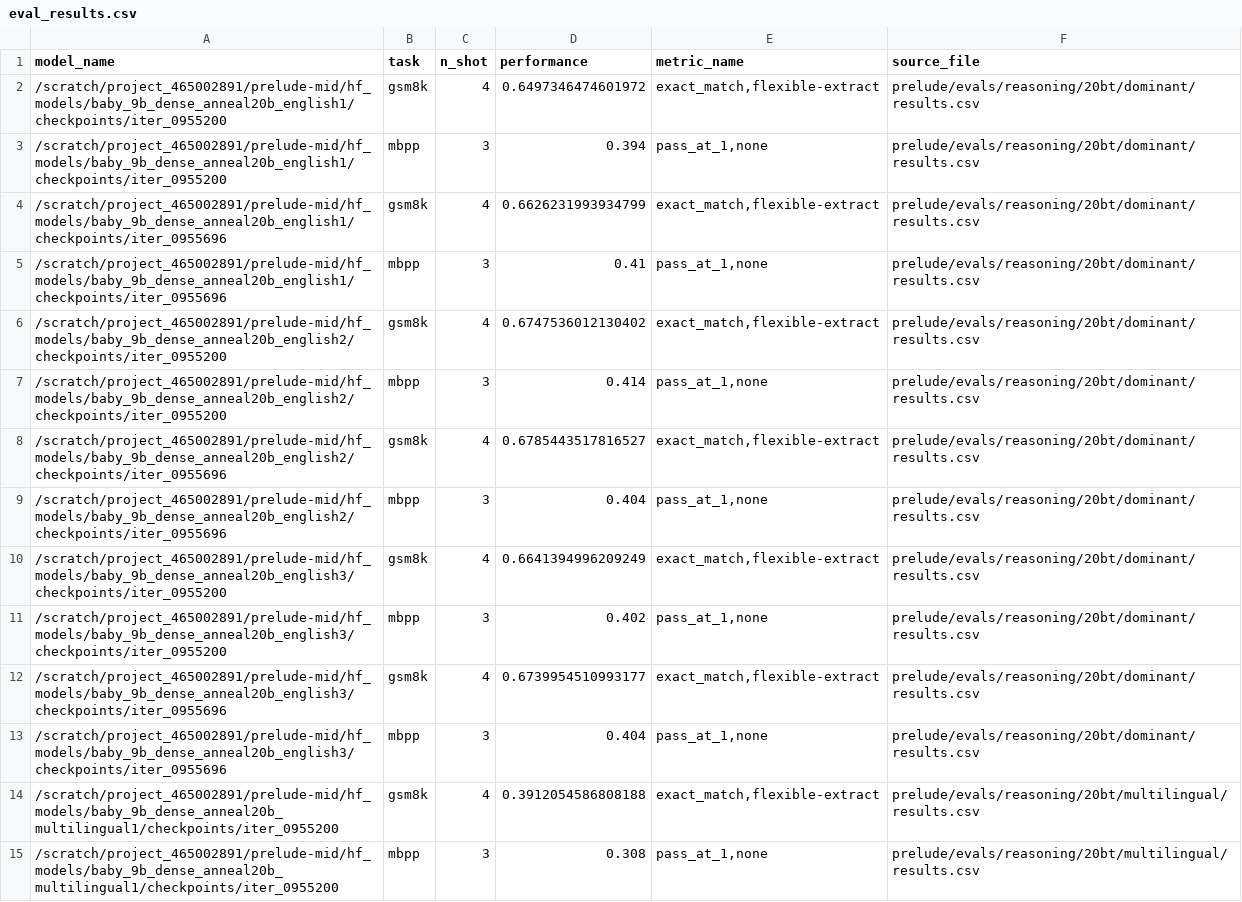
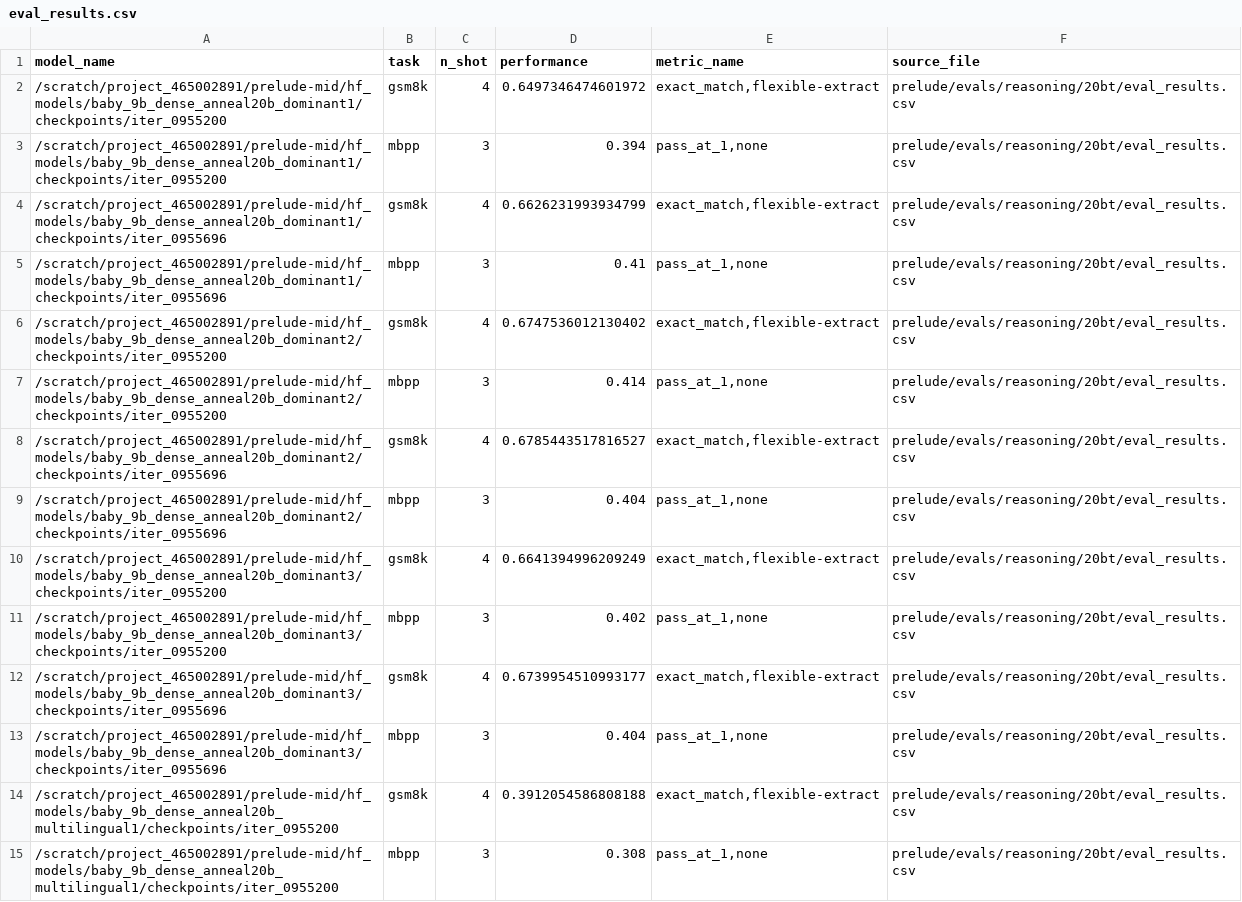
Before and after one commit to OpenEuroLLM/annealing-experiments, a CSV file: prelude/evals/reasoning/20bt/eval_results.csv, drawn as a sheet; only a part is shown; the diff covers the shown part only.

```diff
--- a/prelude/evals/reasoning/20bt/eval_results.csv
+++ b/prelude/evals/reasoning/20bt/eval_results.csv
@@ -1,15 +1,15 @@
 model_name,task,n_shot,performance,metric_name,source_file
-/scratch/project_465002891/prelude-mid/hf_models/baby_9b_dense_anneal20b_english1/checkpoints/iter_0955200,gsm8k,4,0.6497346474601972,"exact_match,flexible-extract",prelude/evals/reasoning/20bt/dominant/results.csv
-/scratch/project_465002891/prelude-mid/hf_models/baby_9b_dense_anneal20b_english1/checkpoints/iter_0955200,mbpp,3,0.394,"pass_at_1,none",prelude/evals/reasoning/20bt/dominant/results.csv
-/scratch/project_465002891/prelude-mid/hf_models/baby_9b_dense_anneal20b_english1/checkpoints/iter_0955696,gsm8k,4,0.6626231993934799,"exact_match,flexible-extract",prelude/evals/reasoning/20bt/dominant/results.csv
-/scratch/project_465002891/prelude-mid/hf_models/baby_9b_dense_anneal20b_english1/checkpoints/iter_0955696,mbpp,3,0.41,"pass_at_1,none",prelude/evals/reasoning/20bt/dominant/results.csv
-/scratch/project_465002891/prelude-mid/hf_models/baby_9b_dense_anneal20b_english2/checkpoints/iter_0955200,gsm8k,4,0.6747536012130402,"exact_match,flexible-extract",prelude/evals/reasoning/20bt/dominant/results.csv
-/scratch/project_465002891/prelude-mid/hf_models/baby_9b_dense_anneal20b_english2/checkpoints/iter_0955200,mbpp,3,0.414,"pass_at_1,none",prelude/evals/reasoning/20bt/dominant/results.csv
-/scratch/project_465002891/prelude-mid/hf_models/baby_9b_dense_anneal20b_english2/checkpoints/iter_0955696,gsm8k,4,0.6785443517816527,"exact_match,flexible-extract",prelude/evals/reasoning/20bt/dominant/results.csv
-/scratch/project_465002891/prelude-mid/hf_models/baby_9b_dense_anneal20b_english2/checkpoints/iter_0955696,mbpp,3,0.404,"pass_at_1,none",prelude/evals/reasoning/20bt/dominant/results.csv
-/scratch/project_465002891/prelude-mid/hf_models/baby_9b_dense_anneal20b_english3/checkpoints/iter_0955200,gsm8k,4,0.6641394996209249,"exact_match,flexible-extract",prelude/evals/reasoning/20bt/dominant/results.csv
-/scratch/project_465002891/prelude-mid/hf_models/baby_9b_dense_anneal20b_english3/checkpoints/iter_0955200,mbpp,3,0.402,"pass_at_1,none",prelude/evals/reasoning/20bt/dominant/results.csv
-/scratch/project_465002891/prelude-mid/hf_models/baby_9b_dense_anneal20b_english3/checkpoints/iter_0955696,gsm8k,4,0.6739954510993177,"exact_match,flexible-extract",prelude/evals/reasoning/20bt/dominant/results.csv
-/scratch/project_465002891/prelude-mid/hf_models/baby_9b_dense_anneal20b_english3/checkpoints/iter_0955696,mbpp,3,0.404,"pass_at_1,none",prelude/evals/reasoning/20bt/dominant/results.csv
-/scratch/project_465002891/prelude-mid/hf_models/baby_9b_dense_anneal20b_multilingual1/checkpoints/iter_0955200,gsm8k,4,0.3912054586808188,"exact_match,flexible-extract",prelude/evals/reasoning/20bt/multilingual/results.csv
-/scratch/project_465002891/prelude-mid/hf_models/baby_9b_dense_anneal20b_multilingual1/checkpoints/iter_0955200,mbpp,3,0.308,"pass_at_1,none",prelude/evals/reasoning/20bt/multilingual/results.csv
+/scratch/project_465002891/prelude-mid/hf_models/baby_9b_dense_anneal20b_dominant1/checkpoints/iter_0955200,gsm8k,4,0.6497346474601972,"exact_match,flexible-extract",prelude/evals/reasoning/20bt/eval_results.csv
+/scratch/project_465002891/prelude-mid/hf_models/baby_9b_dense_anneal20b_dominant1/checkpoints/iter_0955200,mbpp,3,0.394,"pass_at_1,none",prelude/evals/reasoning/20bt/eval_results.csv
+/scratch/project_465002891/prelude-mid/hf_models/baby_9b_dense_anneal20b_dominant1/checkpoints/iter_0955696,gsm8k,4,0.6626231993934799,"exact_match,flexible-extract",prelude/evals/reasoning/20bt/eval_results.csv
+/scratch/project_465002891/prelude-mid/hf_models/baby_9b_dense_anneal20b_dominant1/checkpoints/iter_0955696,mbpp,3,0.41,"pass_at_1,none",prelude/evals/reasoning/20bt/eval_results.csv
+/scratch/project_465002891/prelude-mid/hf_models/baby_9b_dense_anneal20b_dominant2/checkpoints/iter_0955200,gsm8k,4,0.6747536012130402,"exact_match,flexible-extract",prelude/evals/reasoning/20bt/eval_results.csv
+/scratch/project_465002891/prelude-mid/hf_models/baby_9b_dense_anneal20b_dominant2/checkpoints/iter_0955200,mbpp,3,0.414,"pass_at_1,none",prelude/evals/reasoning/20bt/eval_results.csv
+/scratch/project_465002891/prelude-mid/hf_models/baby_9b_dense_anneal20b_dominant2/checkpoints/iter_0955696,gsm8k,4,0.6785443517816527,"exact_match,flexible-extract",prelude/evals/reasoning/20bt/eval_results.csv
+/scratch/project_465002891/prelude-mid/hf_models/baby_9b_dense_anneal20b_dominant2/checkpoints/iter_0955696,mbpp,3,0.404,"pass_at_1,none",prelude/evals/reasoning/20bt/eval_results.csv
+/scratch/project_465002891/prelude-mid/hf_models/baby_9b_dense_anneal20b_dominant3/checkpoints/iter_0955200,gsm8k,4,0.6641394996209249,"exact_match,flexible-extract",prelude/evals/reasoning/20bt/eval_results.csv
+/scratch/project_465002891/prelude-mid/hf_models/baby_9b_dense_anneal20b_dominant3/checkpoints/iter_0955200,mbpp,3,0.402,"pass_at_1,none",prelude/evals/reasoning/20bt/eval_results.csv
+/scratch/project_465002891/prelude-mid/hf_models/baby_9b_dense_anneal20b_dominant3/checkpoints/iter_0955696,gsm8k,4,0.6739954510993177,"exact_match,flexible-extract",prelude/evals/reasoning/20bt/eval_results.csv
+/scratch/project_465002891/prelude-mid/hf_models/baby_9b_dense_anneal20b_dominant3/checkpoints/iter_0955696,mbpp,3,0.404,"pass_at_1,none",prelude/evals/reasoning/20bt/eval_results.csv
+/scratch/project_465002891/prelude-mid/hf_models/baby_9b_dense_anneal20b_multilingual1/checkpoints/iter_0955200,gsm8k,4,0.3912054586808188,"exact_match,flexible-extract",prelude/evals/reasoning/20bt/eval_results.csv
+/scratch/project_465002891/prelude-mid/hf_models/baby_9b_dense_anneal20b_multilingual1/checkpoints/iter_0955200,mbpp,3,0.308,"pass_at_1,none",prelude/evals/reasoning/20bt/eval_results.csv
```
Also changed, not shown: 19 edited cells elsewhere in this file, prelude/evals/reasoning/100bt/averaged_scores_reasoning.csv, prelude/evals/reasoning/100bt/dominant/results.csv, 18 other files.
